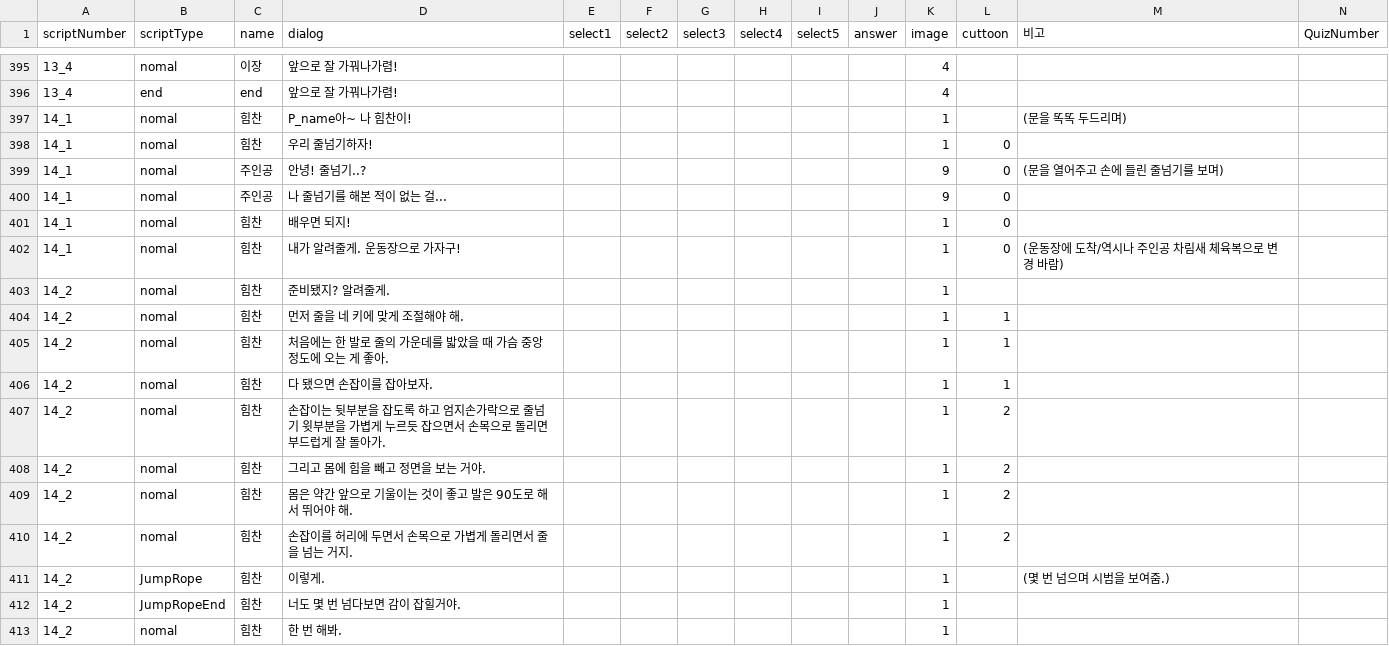
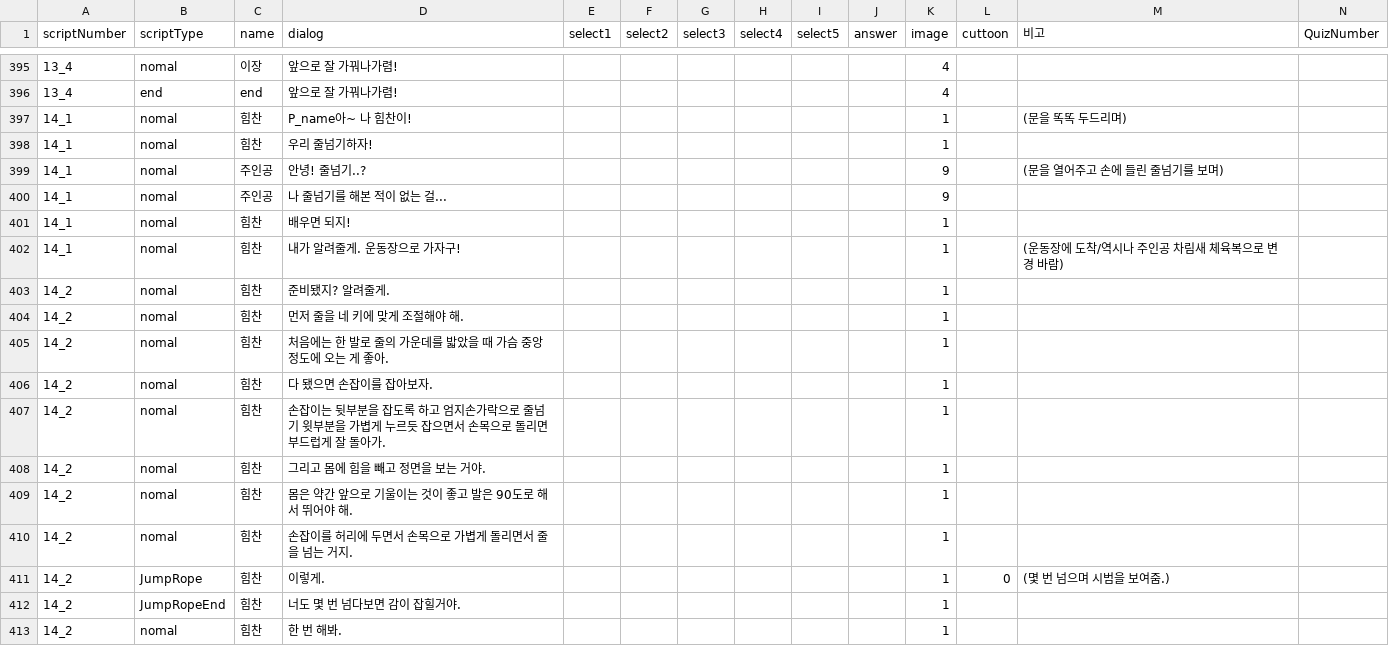
Before and after one commit to LHD-game/LoheldiGame, a CSV file: Loheldi_Project/Assets/Resources/Scripts/Quest/script.csv, drawn as a sheet; only a part is shown, gaps mark what is left out; the diff covers the shown part only.

```diff
--- a/Loheldi_Project/Assets/Resources/Scripts/Quest/script.csv
+++ b/Loheldi_Project/Assets/Resources/Scripts/Quest/script.csv
@@ -398,16 +398,16 @@
 14_1,nomal,힘찬,P_name아~ 나 힘찬이! ,,,,,,,1,,(문을 똑똑 두드리며),
-14_1,nomal,힘찬,우리 줄넘기하자!,,,,,,,1,0,,
-14_1,nomal,주인공,안녕! 줄넘기..?,,,,,,,9,0,(문을 열어주고 손에 들린 줄넘기를 보며),
-14_1,nomal,주인공,나 줄넘기를 해본 적이 없는 걸... ,,,,,,,9,0,,
-14_1,nomal,힘찬,배우면 되지! ,,,,,,,1,0,,
-14_1,nomal,힘찬,내가 알려줄게. 운동장으로 가자구!,,,,,,,1,0,(운동장에 도착/역시나 주인공 차림새 체육복으로 변경 바람),
+14_1,nomal,힘찬,우리 줄넘기하자!,,,,,,,1,,,
+14_1,nomal,주인공,안녕! 줄넘기..?,,,,,,,9,,(문을 열어주고 손에 들린 줄넘기를 보며),
+14_1,nomal,주인공,나 줄넘기를 해본 적이 없는 걸... ,,,,,,,9,,,
+14_1,nomal,힘찬,배우면 되지! ,,,,,,,1,,,
+14_1,nomal,힘찬,내가 알려줄게. 운동장으로 가자구!,,,,,,,1,,(운동장에 도착/역시나 주인공 차림새 체육복으로 변경 바람),
 14_2,nomal,힘찬,준비됐지? 알려줄게.,,,,,,,1,,,
-14_2,nomal,힘찬,먼저 줄을 네 키에 맞게 조절해야 해.,,,,,,,1,1,,
-14_2,nomal,힘찬,처음에는 한 발로 줄의 가운데를 밟았을 때 가슴 중앙 정도에 오는 게 좋아.,,,,,,,1,1,,
-14_2,nomal,힘찬,다 됐으면 손잡이를 잡아보자.,,,,,,,1,1,,
-14_2,nomal,힘찬,손잡이는 뒷부분을 잡도록 하고 엄지손가락으로 줄넘기 윗부분을 가볍게 누르듯 잡으면서 손목으로 돌리면 부드럽게 잘 돌아가.,,,,,,,1,2,,
-14_2,nomal,힘찬,그리고 몸에 힘을 빼고 정면을 보는 거야.,,,,,,,1,2,,
-14_2,nomal,힘찬,몸은 약간 앞으로 기울이는 것이 좋고 발은 90도로 해서 뛰어야 해. ,,,,,,,1,2,,
-14_2,nomal,힘찬,손잡이를 허리에 두면서 손목으로 가볍게 돌리면서 줄을 넘는 거지.,,,,,,,1,2,,
-14_2,JumpRope,힘찬,이렇게.,,,,,,,1,,(몇 번 넘으며 시범을 보여줌.),
+14_2,nomal,힘찬,먼저 줄을 네 키에 맞게 조절해야 해.,,,,,,,1,,,
+14_2,nomal,힘찬,처음에는 한 발로 줄의 가운데를 밟았을 때 가슴 중앙 정도에 오는 게 좋아.,,,,,,,1,,,
+14_2,nomal,힘찬,다 됐으면 손잡이를 잡아보자.,,,,,,,1,,,
+14_2,nomal,힘찬,손잡이는 뒷부분을 잡도록 하고 엄지손가락으로 줄넘기 윗부분을 가볍게 누르듯 잡으면서 손목으로 돌리면 부드럽게 잘 돌아가.,,,,,,,1,,,
+14_2,nomal,힘찬,그리고 몸에 힘을 빼고 정면을 보는 거야.,,,,,,,1,,,
+14_2,nomal,힘찬,몸은 약간 앞으로 기울이는 것이 좋고 발은 90도로 해서 뛰어야 해. ,,,,,,,1,,,
+14_2,nomal,힘찬,손잡이를 허리에 두면서 손목으로 가볍게 돌리면서 줄을 넘는 거지.,,,,,,,1,,,
+14_2,JumpRope,힘찬,이렇게.,,,,,,,1,0,(몇 번 넘으며 시범을 보여줌.),
 14_2,JumpRopeEnd,힘찬,너도 몇 번 넘다보면 감이 잡힐거야.,,,,,,,1,,,
```
Also changed, not shown: 17 edited cells elsewhere in this file, 53 other files.
